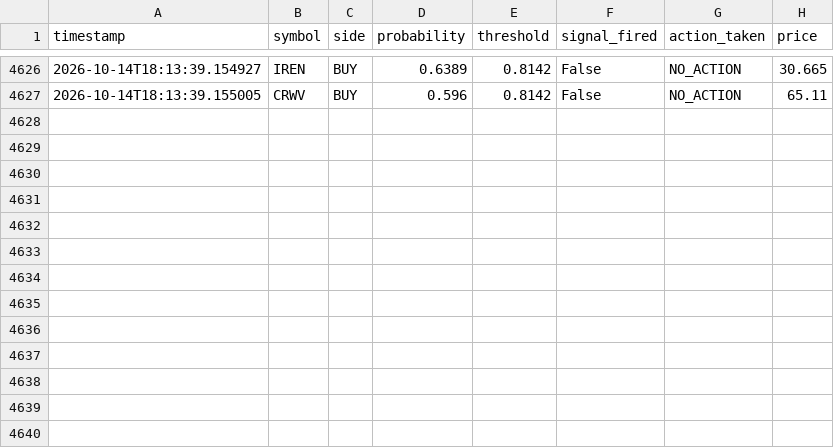
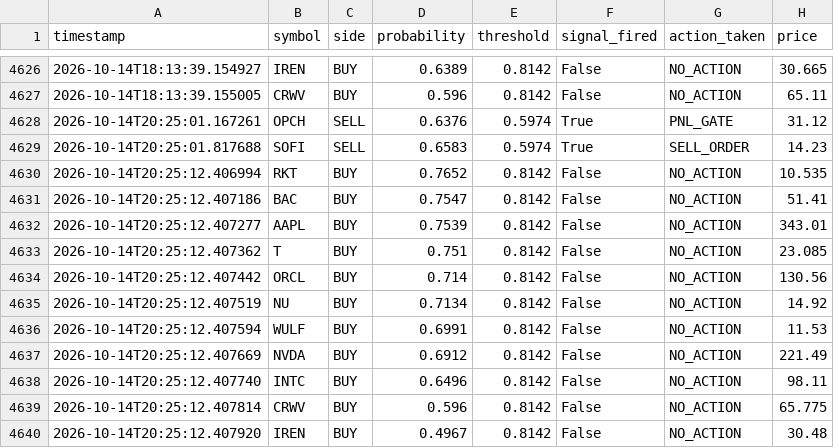
Before and after one commit to jp3tty/ml-trading-bot, a CSV file: paper_trade_log/signals.csv, drawn as a sheet; only a part is shown, gaps mark what is left out; the diff names each change by its address in the sheet, - before the commit and + after, or states it on an @@ line.

```diff
--- a/paper_trade_log/signals.csv
+++ b/paper_trade_log/signals.csv
+row 4628: 2026-10-14T20:25:01.167261 | OPCH | SELL | 0.6376 | 0.5974 | True | PNL_GATE | 31.12
+row 4629: 2026-10-14T20:25:01.817688 | SOFI | SELL | 0.6583 | 0.5974 | True | SELL_ORDER | 14.23
+row 4630: 2026-10-14T20:25:12.406994 | RKT | BUY | 0.7652 | 0.8142 | False | NO_ACTION | 10.535
+row 4631: 2026-10-14T20:25:12.407186 | BAC | BUY | 0.7547 | 0.8142 | False | NO_ACTION | 51.41
+row 4632: 2026-10-14T20:25:12.407277 | AAPL | BUY | 0.7539 | 0.8142 | False | NO_ACTION | 343.01
+row 4633: 2026-10-14T20:25:12.407362 | T | BUY | 0.751 | 0.8142 | False | NO_ACTION | 23.085
+row 4634: 2026-10-14T20:25:12.407442 | ORCL | BUY | 0.714 | 0.8142 | False | NO_ACTION | 130.56
+row 4635: 2026-10-14T20:25:12.407519 | NU | BUY | 0.7134 | 0.8142 | False | NO_ACTION | 14.92
+row 4636: 2026-10-14T20:25:12.407594 | WULF | BUY | 0.6991 | 0.8142 | False | NO_ACTION | 11.53
+row 4637: 2026-10-14T20:25:12.407669 | NVDA | BUY | 0.6912 | 0.8142 | False | NO_ACTION | 221.49
+row 4638: 2026-10-14T20:25:12.407740 | INTC | BUY | 0.6496 | 0.8142 | False | NO_ACTION | 98.11
+row 4639: 2026-10-14T20:25:12.407814 | CRWV | BUY | 0.596 | 0.8142 | False | NO_ACTION | 65.775
+row 4640: 2026-10-14T20:25:12.407920 | IREN | BUY | 0.4967 | 0.8142 | False | NO_ACTION | 30.48
```
Also changed, not shown: paper_trade_log/orders.csv.
